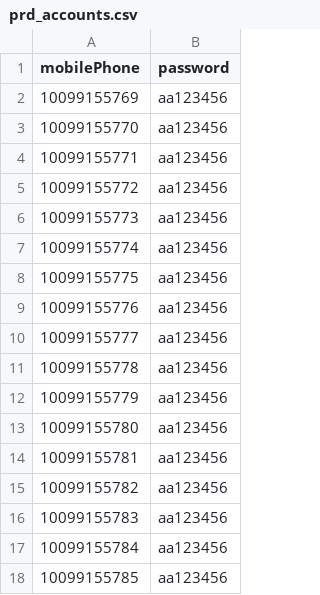
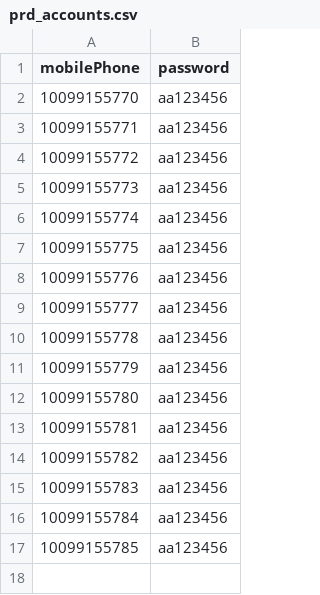
Before and after one commit to Jimmy-Kao/API, a CSV file: prd_accounts.csv, drawn as a sheet; the diff names each change by its address in the sheet, - before the commit and + after, or states it on an @@ line.

Commit message:
Update prd_accounts.csv

```diff
--- a/prd_accounts.csv
+++ b/prd_accounts.csv
-row 2: 10099155769 | aa123456
```
